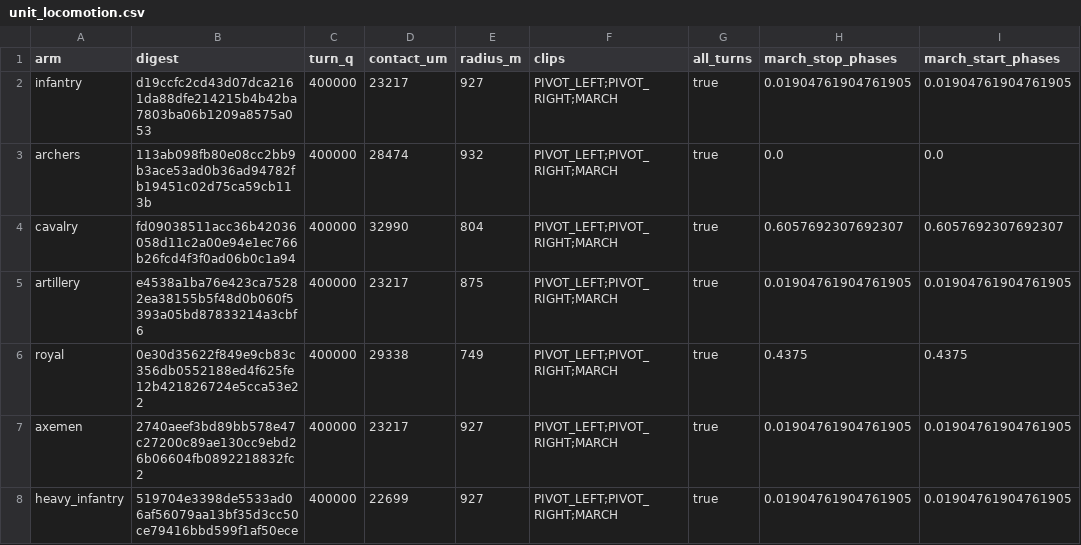
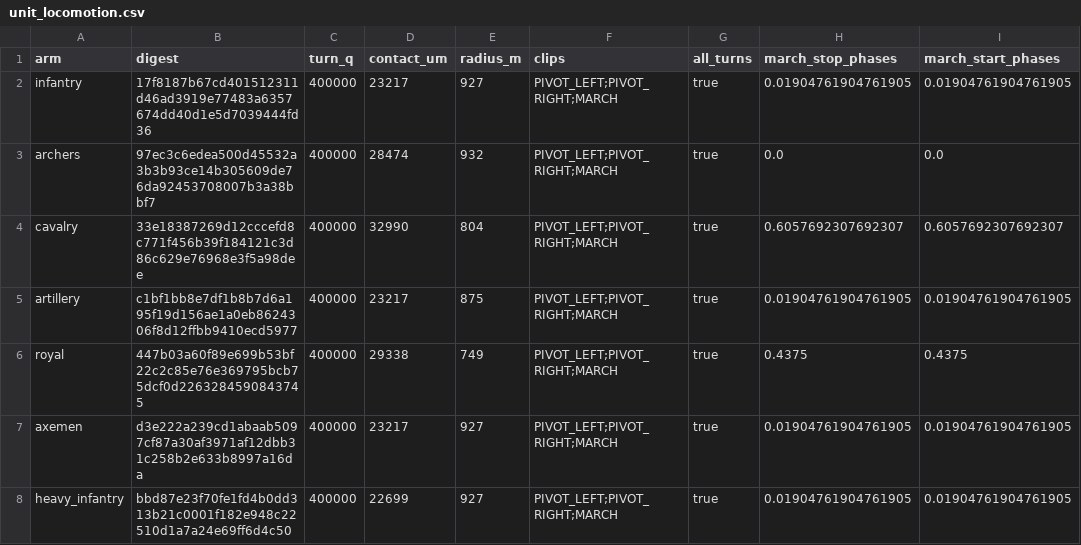
Before and after one commit to samuelzhang1201/game_design, a CSV file: data/army/unit_locomotion.csv, drawn as a sheet; only a part is shown; the diff names each change by its address in the sheet, - before the commit and + after, or states it on an @@ line.

```diff
--- a/data/army/unit_locomotion.csv
+++ b/data/army/unit_locomotion.csv
-B2 (digest): d19ccfc2cd43d07dca2161da88dfe214215b4b42ba7803ba06b1209a8575a053
+B2 (digest): 17f8187b67cd401512311d46ad3919e77483a6357674dd40d1e5d7039444fd36
-B3 (digest): 113ab098fb80e08cc2bb9b3ace53ad0b36ad94782fb19451c02d75ca59cb113b
+B3 (digest): 97ec3c6edea500d45532a3b3b93ce14b305609de76da92453708007b3a38bbf7
-B4 (digest): fd09038511acc36b42036058d11c2a00e94e1ec766b26fcd4f3f0ad06b0c1a94
+B4 (digest): 33e18387269d12cccefd8c771f456b39f184121c3d86c629e76968e3f5a98dee
-B5 (digest): e4538a1ba76e423ca75282ea38155b5f48d0b060f5393a05bd87833214a3cbf6
+B5 (digest): c1bf1bb8e7df1b8b7d6a195f19d156ae1a0eb8624306f8d12ffbb9410ecd5977
-B6 (digest): 0e30d35622f849e9cb83c356db0552188ed4f625fe12b421826724e5cca53e22
+B6 (digest): 447b03a60f89e699b53bf22c2c85e76e369795bcb75dcf0d2263284590843745
-B7 (digest): 2740aeef3bd89bb578e47c27200c89ae130cc9ebd26b06604fb0892218832fc2
+B7 (digest): d3e222a239cd1abaab5097cf87a30af3971af12dbb31c258b2e633b8997a16da
-B8 (digest): 519704e3398de5533ad06af56079aa13bf35d3cc50ce79416bbd599f1af50ece
+B8 (digest): bbd87e23f70fe1fd4b0dd313b21c0001f182e948c22510d1a7a24e69ff6d4c50
```
Also changed, not shown: 13 other files.
